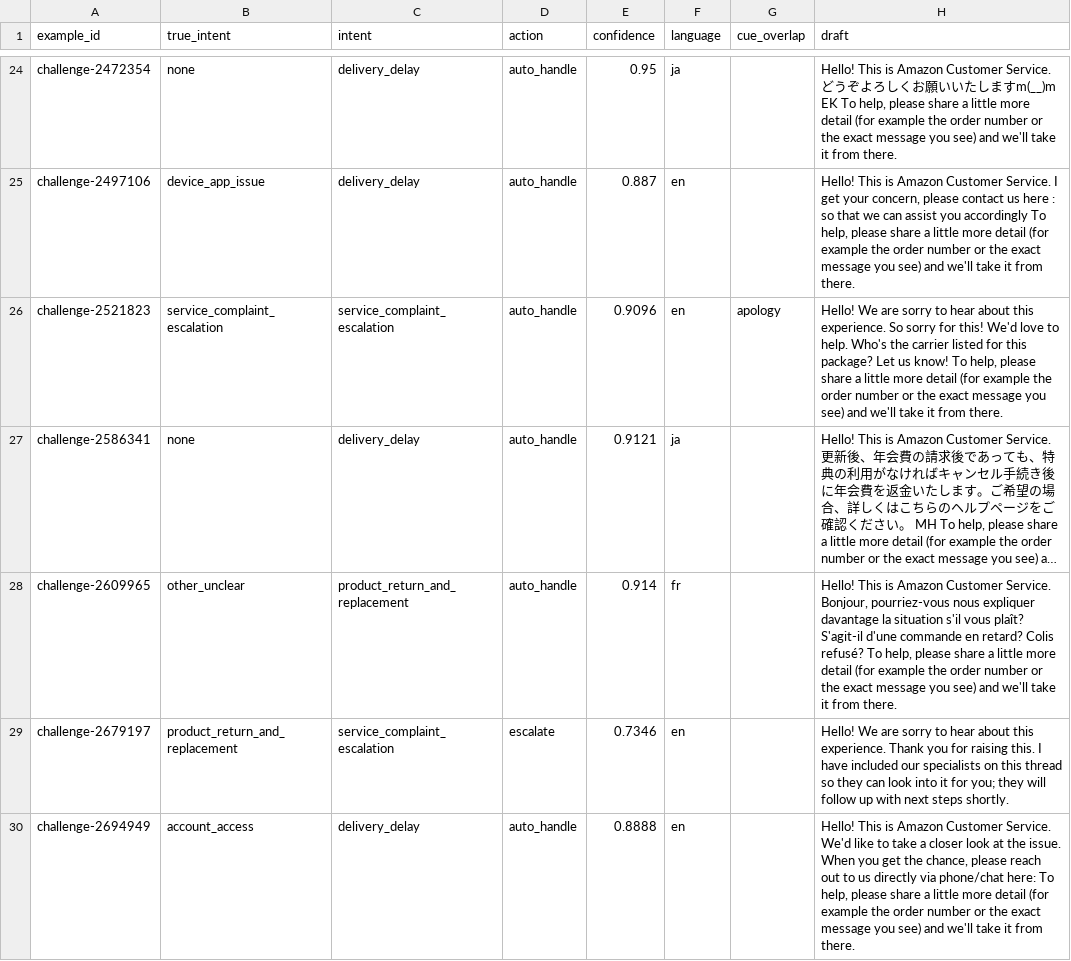
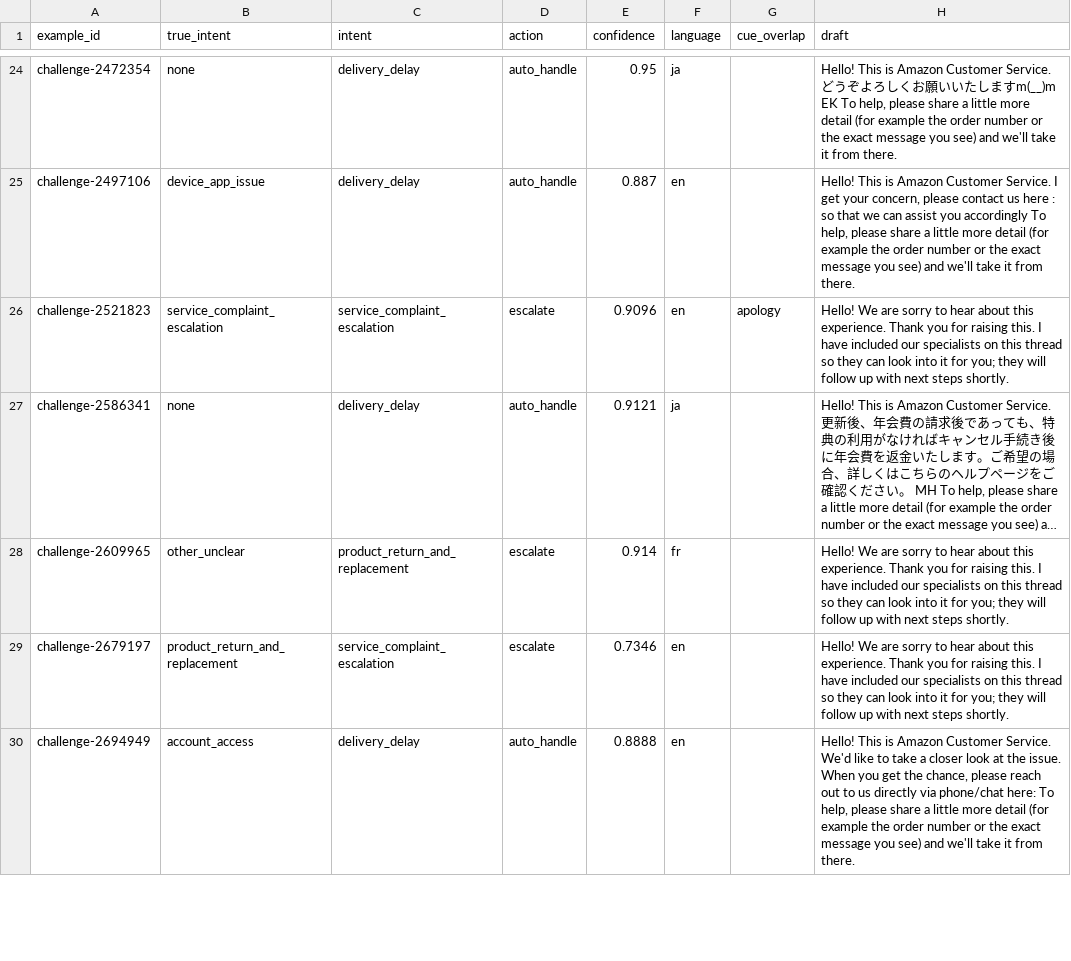
Before and after one commit to kunalkosh2004/hiver-assignment, a CSV file: reports/agent_results.csv, drawn as a sheet; only a part is shown, gaps mark what is left out; long unchanged cells end in …; the diff covers the shown part only; the diff names each change by its address in the sheet, - before the commit and + after, or states it on an @@ line.

Commit message:
feat: ship risk-intent escalation policy + refresh all benchmark reports (Phase E)

```diff
--- a/reports/agent_results.csv
+++ b/reports/agent_results.csv
-D26 (action): auto_handle
+D26 (action): escalate
-H26 (draft): …this experience. So sorry for this! We'd love to help. Who's the carrier listed for this package? Let us know! To help, please share a little more detail (for example the order number or the exact message you see) and we'll take it from there.
+H26 (draft): …this experience. Thank you for raising this. I have included our specialists on this thread so they can look into it for you; they will follow up with next steps shortly.
-D28 (action): auto_handle
+D28 (action): escalate
-H28 (draft): Hello! This is Amazon Customer Service. Bonjour, pourriez-vous nous expliquer davantage la situation s'il vous plaît? S'agit-il d'une commande en retard? Colis refusé? To help, please share a little more detail (for example the order number or the exact message you see) and we'll take it from there.
+H28 (draft): Hello! We are sorry to hear about this experience. Thank you for raising this. I have included our specialists on this thread so they can look into it for you; they will follow up with next steps shortly.
```
Also changed, not shown: 15 edited cells elsewhere in this file, reports/agent_error_analysis.csv, reports/escalation_gold_results.csv, 12 other files.
